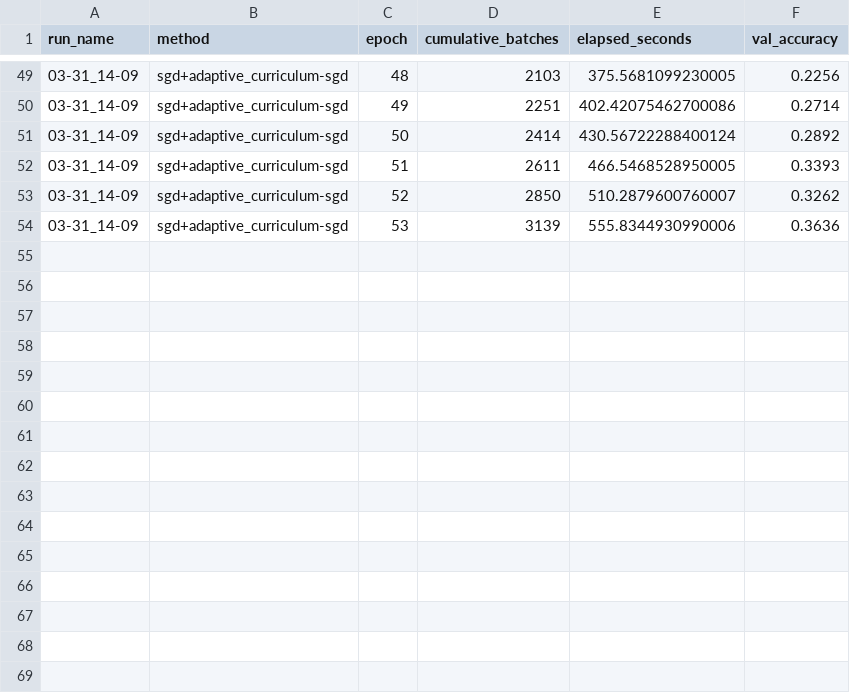
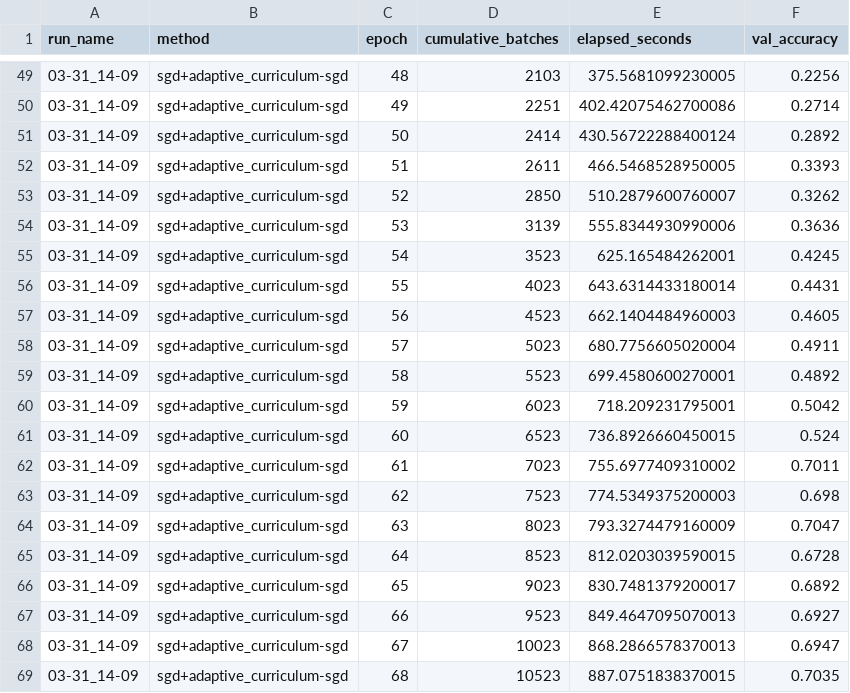
Before and after one commit to everihf/ACSAM, a CSV file: example/metrics/03-31_14-09_val_curve.csv, drawn as a sheet; only a part is shown, gaps mark what is left out; the diff names each change by its address in the sheet, - before the commit and + after, or states it on an @@ line.

Commit message:
example/metrics/03-31_14-09_val_curve.csv

```diff
--- a/example/metrics/03-31_14-09_val_curve.csv
+++ b/example/metrics/03-31_14-09_val_curve.csv
+row 55: 03-31_14-09 | sgd+adaptive_curriculum-sgd | 54 | 3523 | 625.165484262001 | 0.4245
+row 56: 03-31_14-09 | sgd+adaptive_curriculum-sgd | 55 | 4023 | 643.6314433180014 | 0.4431
+row 57: 03-31_14-09 | sgd+adaptive_curriculum-sgd | 56 | 4523 | 662.1404484960003 | 0.4605
+row 58: 03-31_14-09 | sgd+adaptive_curriculum-sgd | 57 | 5023 | 680.7756605020004 | 0.4911
+row 59: 03-31_14-09 | sgd+adaptive_curriculum-sgd | 58 | 5523 | 699.4580600270001 | 0.4892
+row 60: 03-31_14-09 | sgd+adaptive_curriculum-sgd | 59 | 6023 | 718.209231795001 | 0.5042
+row 61: 03-31_14-09 | sgd+adaptive_curriculum-sgd | 60 | 6523 | 736.8926660450015 | 0.524
+row 62: 03-31_14-09 | sgd+adaptive_curriculum-sgd | 61 | 7023 | 755.6977409310002 | 0.7011
+row 63: 03-31_14-09 | sgd+adaptive_curriculum-sgd | 62 | 7523 | 774.5349375200003 | 0.698
+row 64: 03-31_14-09 | sgd+adaptive_curriculum-sgd | 63 | 8023 | 793.3274479160009 | 0.7047
+row 65: 03-31_14-09 | sgd+adaptive_curriculum-sgd | 64 | 8523 | 812.0203039590015 | 0.6728
+row 66: 03-31_14-09 | sgd+adaptive_curriculum-sgd | 65 | 9023 | 830.7481379200017 | 0.6892
+row 67: 03-31_14-09 | sgd+adaptive_curriculum-sgd | 66 | 9523 | 849.4647095070013 | 0.6927
+row 68: 03-31_14-09 | sgd+adaptive_curriculum-sgd | 67 | 10023 | 868.2866578370013 | 0.6947
+row 69: 03-31_14-09 | sgd+adaptive_curriculum-sgd | 68 | 10523 | 887.0751838370015 | 0.7035
```
